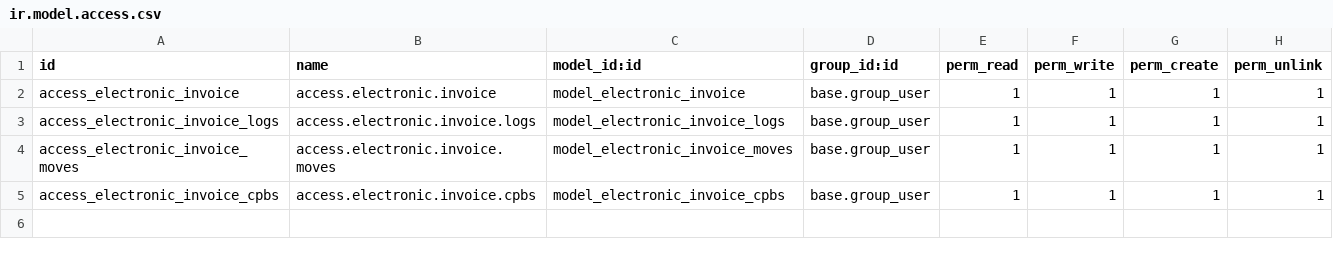
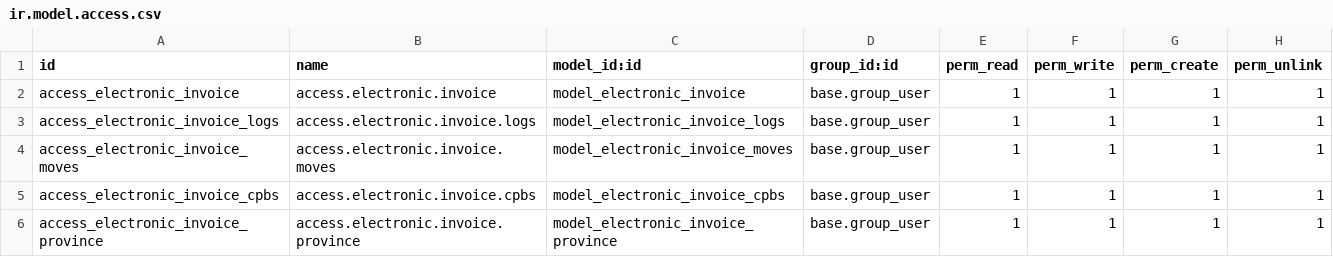
Before and after one commit to enrike14/HS-FE, a CSV file: hs_electronic_invoice/security/ir.model.access.csv, drawn as a sheet; the diff names each change by its address in the sheet, - before the commit and + after, or states it on an @@ line.

Commit message:
add view province

```diff
--- a/hs_electronic_invoice/security/ir.model.access.csv
+++ b/hs_electronic_invoice/security/ir.model.access.csv
+row 6: access_electronic_invoice_province | access.electronic.invoice.province | model_electronic_invoice_province | base.group_user | 1 | 1 | 1 | 1
```
Also changed, not shown: 5 other files.
